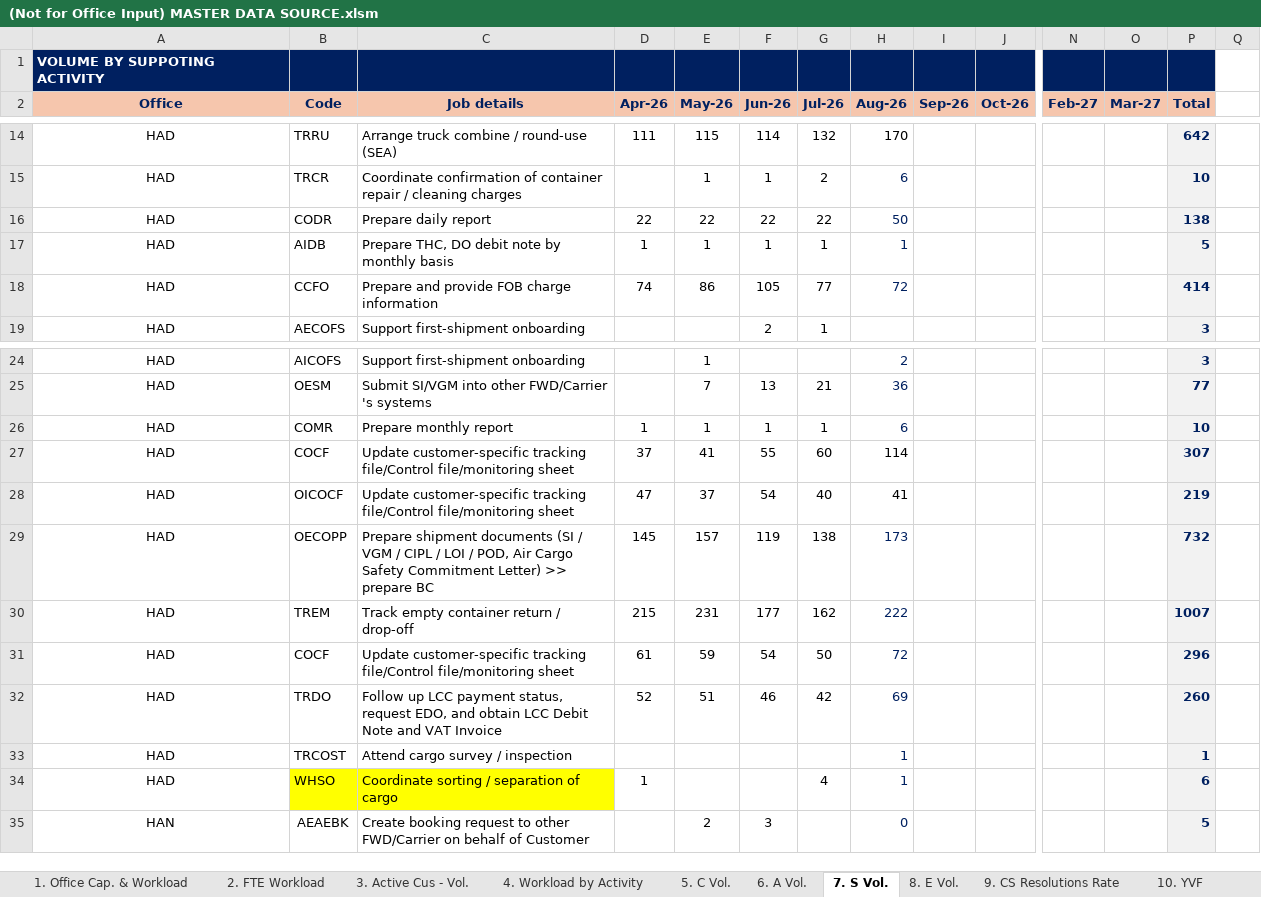
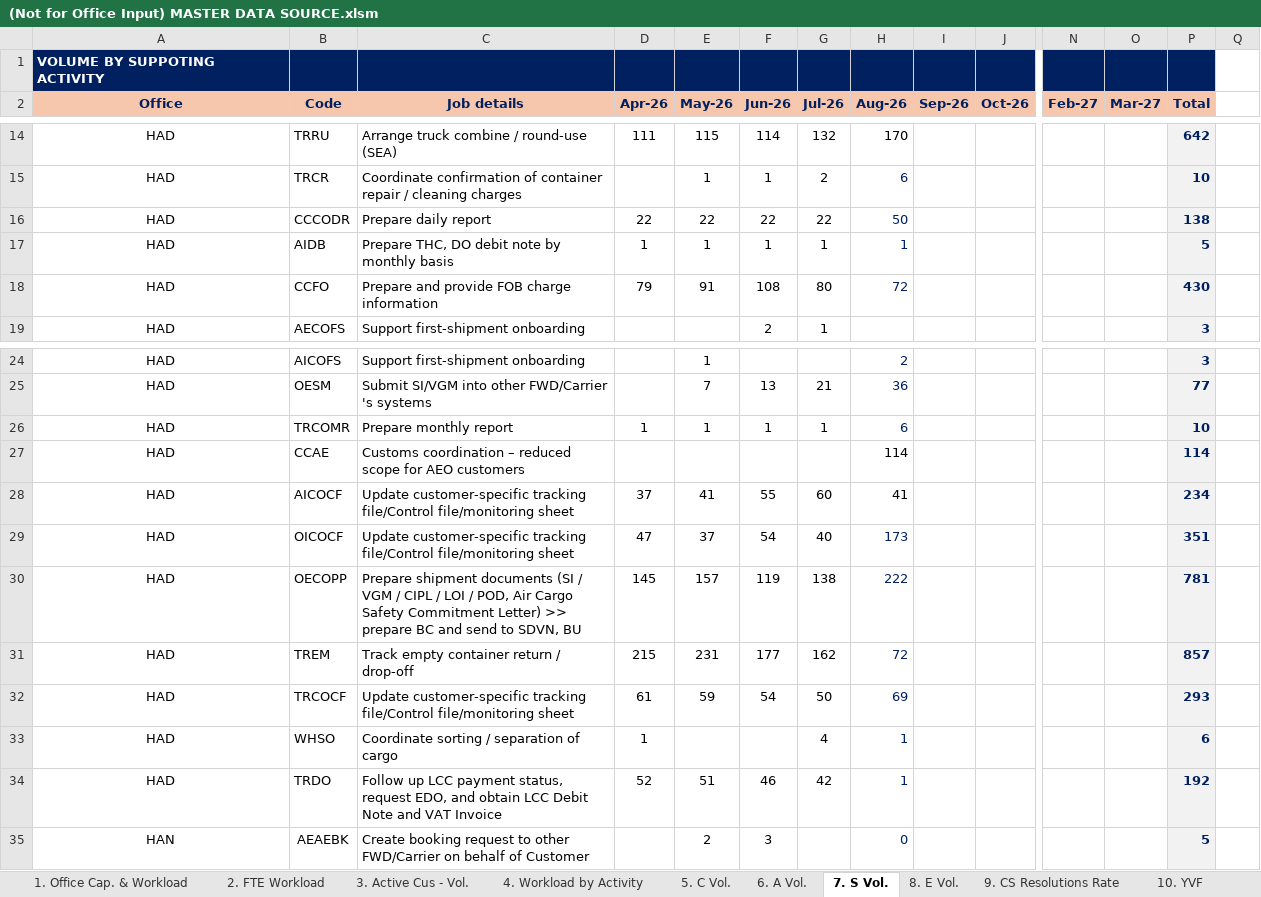
Before and after one commit to NgocYlvn/cs_workload_capacity_2026FY, an Excel workbook: (Not for Office Input) MASTER DATA SOURCE.xlsm, sheet 7. S Vol., drawn as a sheet; only a part is shown, gaps mark what is left out; values as stored, in another font and other column widths than the file's, no borders; conditional formats not drawn; removed rows and columns are numbered as before the commit, all else as after; rows hold the shown columns only; the diff covers the shown part only; the diff names each change by its address in the sheet, - before the commit and + after, or states it on an @@ line.

```diff
--- a/(Not for Office Input) MASTER DATA SOURCE.xlsm (sheet 7. S Vol.)
+++ b/(Not for Office Input) MASTER DATA SOURCE.xlsm (sheet 7. S Vol.)
-B16 (Code): CODR
+B16 (Code): CCCODR
-D18 (Apr-26): 74
+D18 (Apr-26): 79
-E18 (May-26): 86
+E18 (May-26): 91
-F18 (Jun-26): 105
+F18 (Jun-26): 108
-G18 (Jul-26): 77
+G18 (Jul-26): 80
-P18 (Total): 414
+P18 (Total): 430
-B26 (Code): COMR
+B26 (Code): TRCOMR
+row 27: HAD | CCAE | Customs coordination – reduced scope for AEO customers |  |  |  |  | 114 |  |  |  |  | 114
-B28 (Code): COCF
+B28 (Code): AICOCF
-H28 (Aug-26): 114
+H28 (Aug-26): 41
-P28 (Total): 307
+P28 (Total): 234
-H29 (Aug-26): 41
+H29 (Aug-26): 173
-H29 text colour: black
+H29 text colour: #002060
-P29 (Total): 219
+P29 (Total): 351
-C30 (Job details): …prepare BC
+C30 (Job details): …prepare BC and send to SDVN, BU
-H30 (Aug-26): 173
+H30 (Aug-26): 222
-P30 (Total): 732
+P30 (Total): 781
-H31 (Aug-26): 222
+H31 (Aug-26): 72
-P31 (Total): 1007
+P31 (Total): 857
-B32 (Code): COCF
+B32 (Code): TRCOCF
-H32 (Aug-26): 72
+H32 (Aug-26): 69
-P32 (Total): 296
+P32 (Total): 293
-row 32: HAD | TRDO | Follow up LCC payment status, request EDO, and obtain LCC Debit Note and VAT Invoice | 52 | 51 | 46 | 42 | 69 |  |  |  |  | 260
-row 33: HAD | TRCOST | Attend cargo survey / inspection |  |  |  |  | 1 |  |  |  |  | 1
-B33:C33 fill: #FFFF00
+B33:C33 fill: none
+row 34: HAD | TRDO | Follow up LCC payment status, request EDO, and obtain LCC Debit Note and VAT Invoice | 52 | 51 | 46 | 42 | 1 |  |  |  |  | 192
```
Also changed, not shown: 16 edited cells elsewhere in this sheet, sheet 4. Workload by Activity, sheet 2. FTE Workload, sheet 1. Office Cap. & Workload, sheet 6. A Vol..
